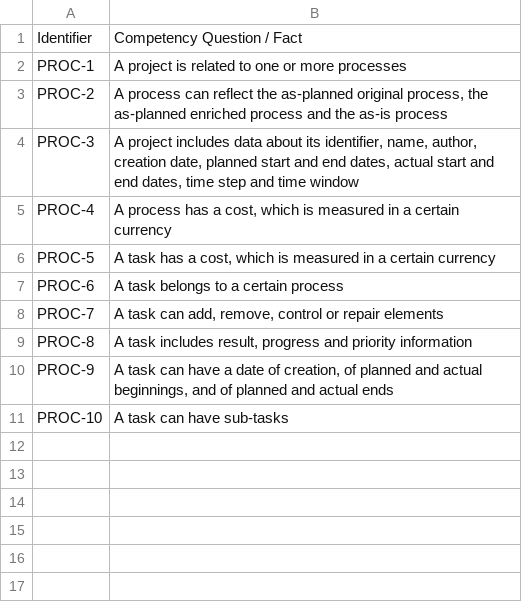
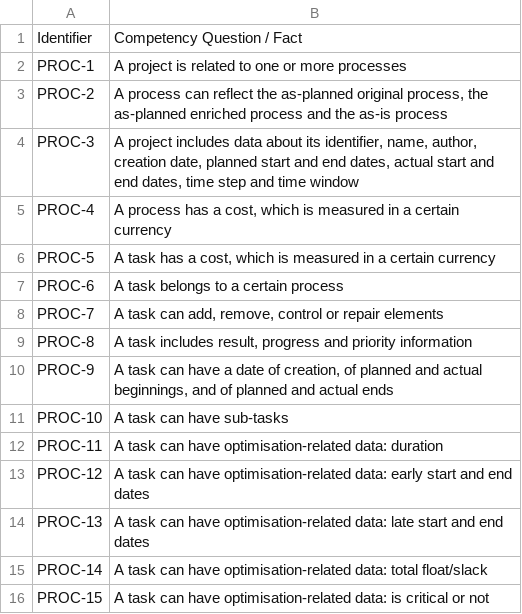
Before and after one commit to oeg-upm/cogito-construction-process-ontology, a CSV file: requirements/requirements.csv, drawn as a sheet; the diff names each change by its address in the sheet, - before the commit and + after, or states it on an @@ line.

Commit message:
v0.10.1 update
v0.10.0 diagram, documentation, code and requirements

```diff
--- a/requirements/requirements.csv
+++ b/requirements/requirements.csv
+row 12: PROC-11 | A task can have optimisation-related data: duration
+row 13: PROC-12 | A task can have optimisation-related data: early start and end dates
+row 14: PROC-13 | A task can have optimisation-related data: late start and end dates
+row 15: PROC-14 | A task can have optimisation-related data: total float/slack
+row 16: PROC-15 | A task can have optimisation-related data: is critical or not
```
Also changed, not shown: 8 other files.
